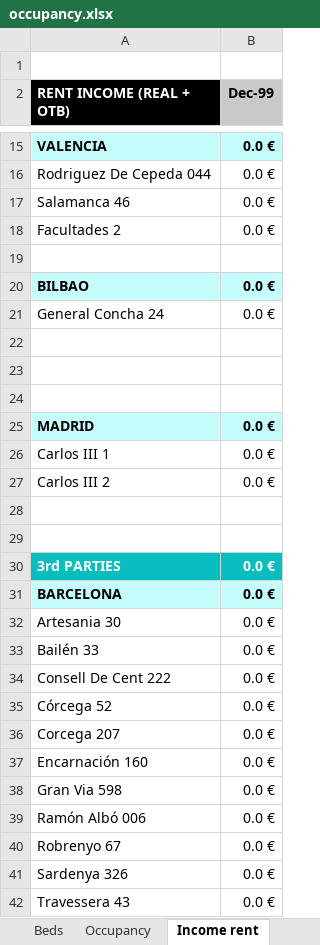
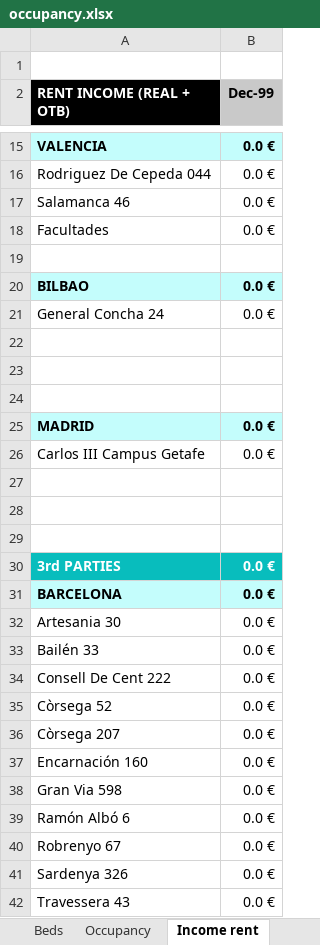
Before and after one commit to alejandro-andre/cotown-back, an Excel workbook: app/templates/report/occupancy.xlsx, sheet Income rent, drawn as a sheet; only a part is shown, gaps mark what is left out; values as stored, in another font and other column widths than the file's, no borders; charts and pictures not drawn; the diff names each change by its address in the sheet, - before the commit and + after, or states it on an @@ line.

```diff
--- a/app/templates/report/occupancy.xlsx (sheet Income rent)
+++ b/app/templates/report/occupancy.xlsx (sheet Income rent)
-A18 (RENT INCOME (REAL + OTB)): Facultades 2
+A18 (RENT INCOME (REAL + OTB)): Facultades
-A26 (RENT INCOME (REAL + OTB)): Carlos III 1
+A26 (RENT INCOME (REAL + OTB)): Carlos III Campus Getafe
-row 27: Carlos III 2 | 0.0 €
+row 27: (empty)
-A35 (RENT INCOME (REAL + OTB)): Córcega 52
+A35 (RENT INCOME (REAL + OTB)): Còrsega 52
-A36 (RENT INCOME (REAL + OTB)): Corcega 207
+A36 (RENT INCOME (REAL + OTB)): Còrsega 207
-A39 (RENT INCOME (REAL + OTB)): Ramón Albó 006
+A39 (RENT INCOME (REAL + OTB)): Ramón Albó 6
```
Also changed, not shown: sheet Beds, sheet Nights, sheet Income services, sheet Revpab, sheet Occupancy, sheet Revpob, 4 other files.
